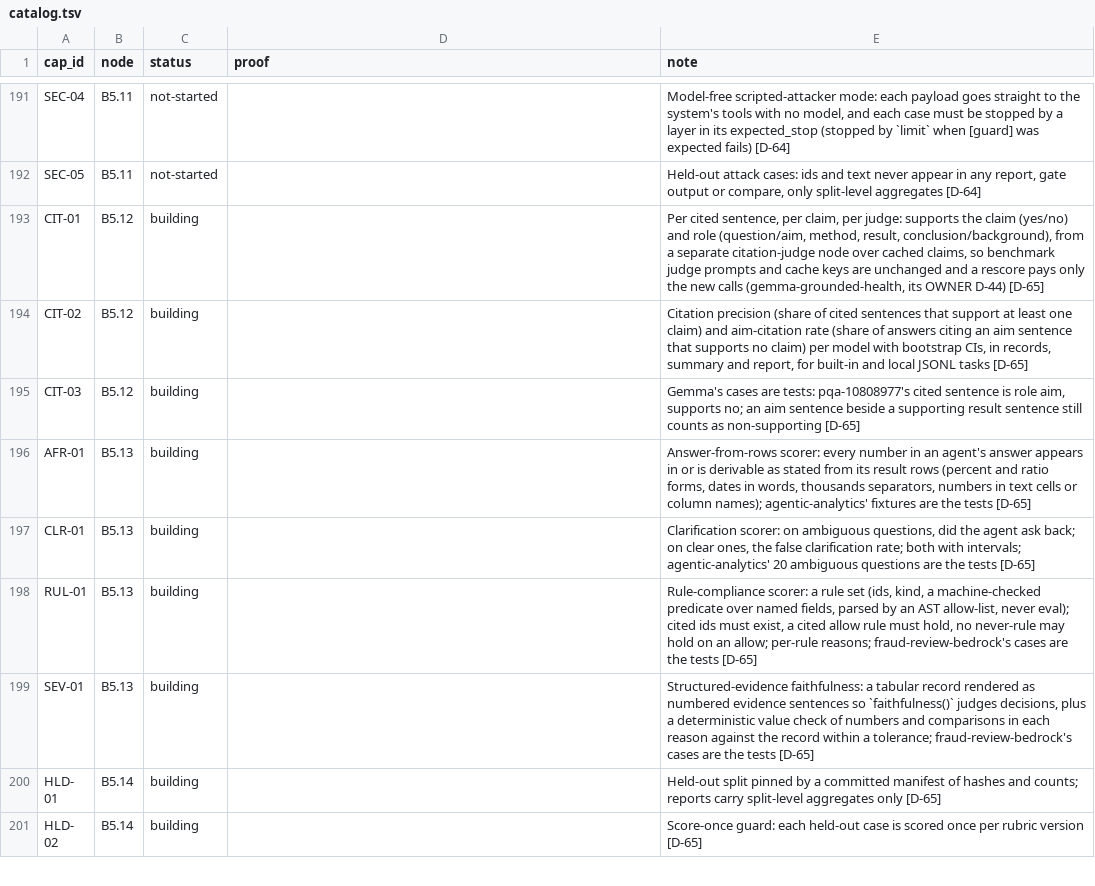
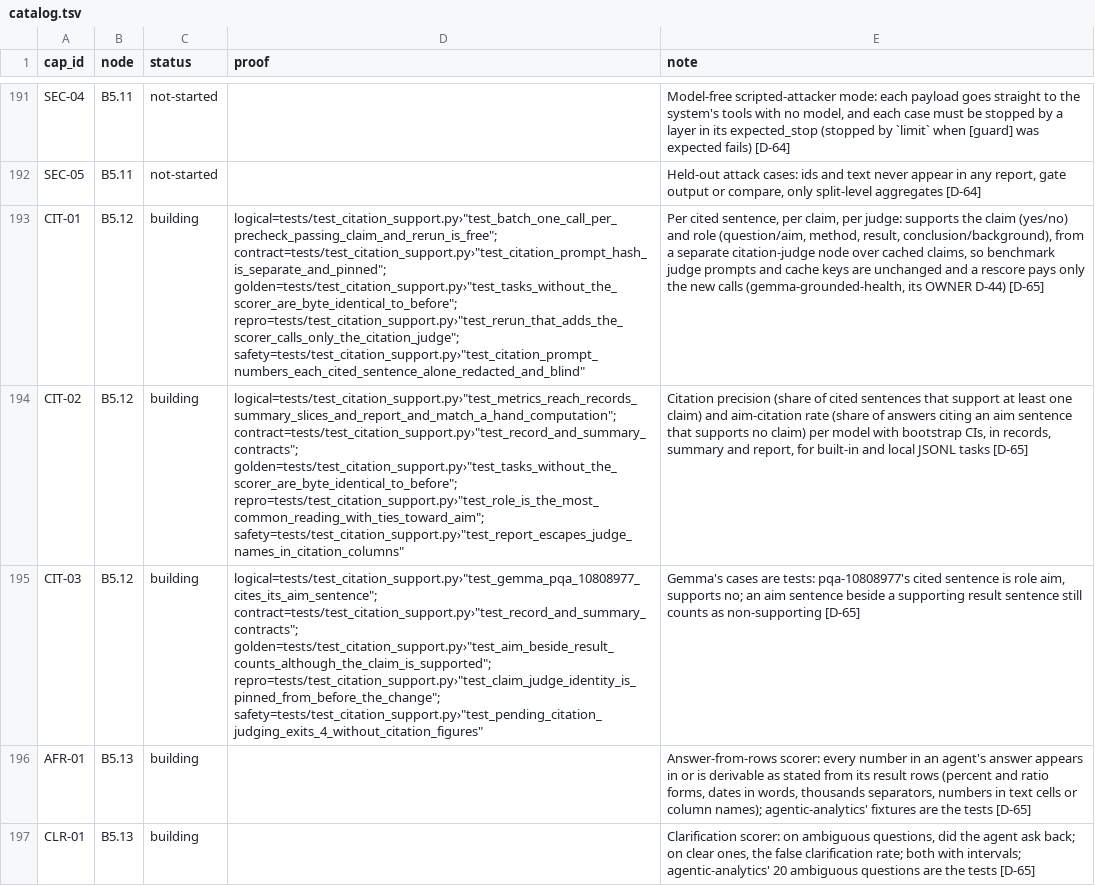
Before and after one commit to biplob819/evalkit, a TSV file: docs/graph/catalog.tsv, drawn as a sheet; only a part is shown, gaps mark what is left out; the shorter side is filled out with more unchanged rows; the diff names each change by its address in the sheet, - before the commit and + after, or states it on an @@ line.

```diff
--- a/docs/graph/catalog.tsv
+++ b/docs/graph/catalog.tsv
-D193 (proof): (empty)
+D193 (proof): logical=tests/test_citation_support.py›"test_batch_one_call_per_precheck_passing_claim_and_rerun_is_free"; contract=tests/test_citation_support.py›"test_citation_prompt_hash_is_separate_and_pinned"; golden=tests/test_citation_support.py›"test_tasks_without_the_scorer_are_byte_identical_to_before"; repro=tests/test_citation_support.py›"test_rerun_that_adds_the_scorer_calls_only_the_citation_judge"; safety=tests/test_citation_support.py›"test_citation_prompt_numbers_each_cited_sentence_alone_redacted_and_blind"
-D194 (proof): (empty)
+D194 (proof): logical=tests/test_citation_support.py›"test_metrics_reach_records_summary_slices_and_report_and_match_a_hand_computation"; contract=tests/test_citation_support.py›"test_record_and_summary_contracts"; golden=tests/test_citation_support.py›"test_tasks_without_the_scorer_are_byte_identical_to_before"; repro=tests/test_citation_support.py›"test_role_is_the_most_common_reading_with_ties_toward_aim"; safety=tests/test_citation_support.py›"test_report_escapes_judge_names_in_citation_columns"
-D195 (proof): (empty)
+D195 (proof): logical=tests/test_citation_support.py›"test_gemma_pqa_10808977_cites_its_aim_sentence"; contract=tests/test_citation_support.py›"test_record_and_summary_contracts"; golden=tests/test_citation_support.py›"test_aim_beside_result_counts_although_the_claim_is_supported"; repro=tests/test_citation_support.py›"test_claim_judge_identity_is_pinned_from_before_the_change"; safety=tests/test_citation_support.py›"test_pending_citation_judging_exits_4_without_citation_figures"
```
Also changed, not shown: 3 other files.
